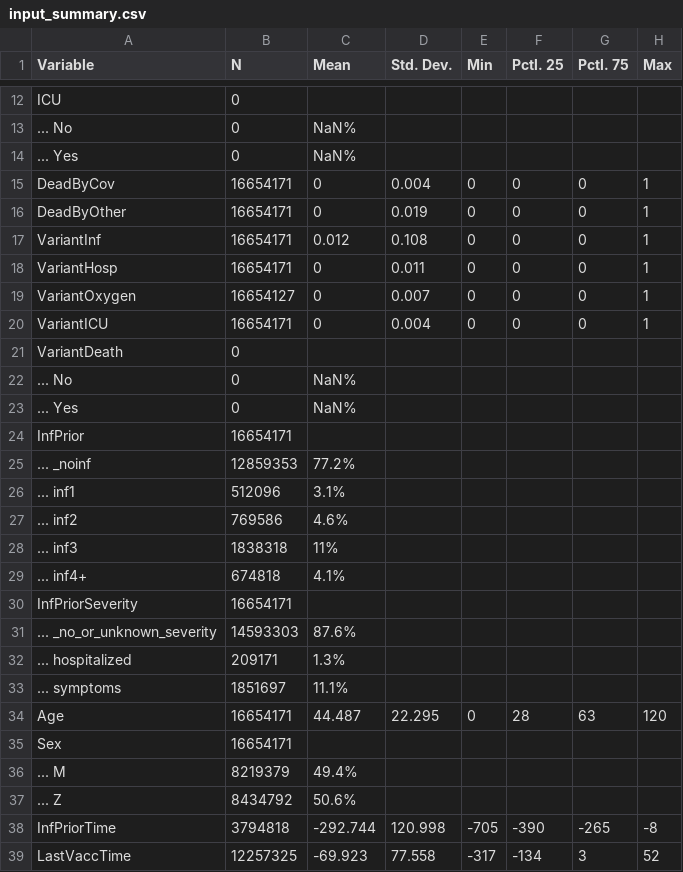
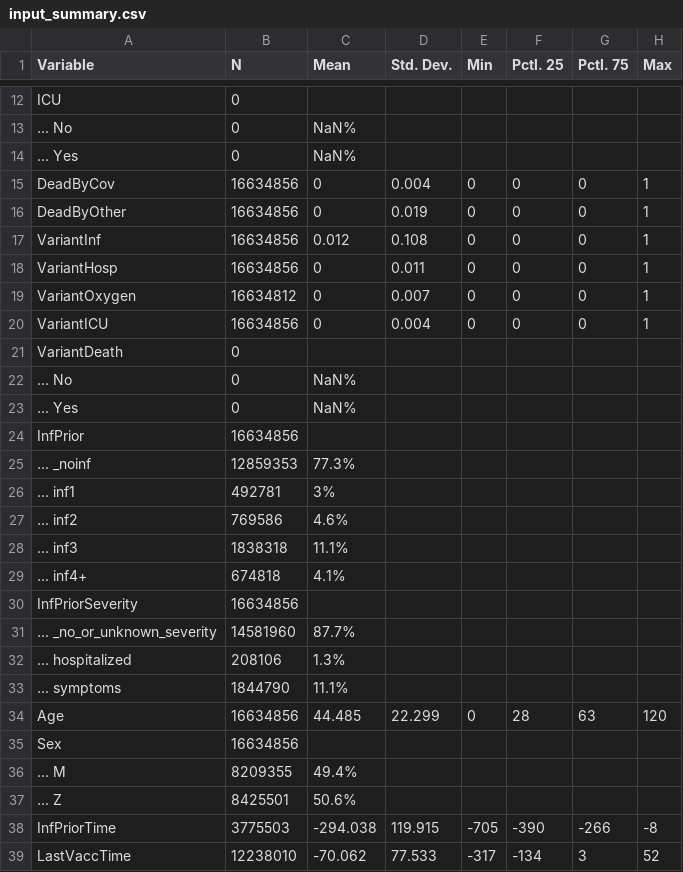
Before and after one commit to bisop-repo/omicronprotection, a CSV file: Vyvanuti/outputs/HOmicronInteractions/input_summary.csv, drawn as a sheet; only a part is shown, gaps mark what is left out; the diff covers the shown part only.

Commit message:
Run results: HOmicronInteractions

```diff
--- a/Vyvanuti/outputs/HOmicronInteractions/input_summary.csv
+++ b/Vyvanuti/outputs/HOmicronInteractions/input_summary.csv
@@ -14,8 +14,8 @@
 "... Yes","0","NaN%","","","","",""
-"DeadByCov","16654171","0","0.004","0","0","0","1"
-"DeadByOther","16654171","0","0.019","0","0","0","1"
-"VariantInf","16654171","0.012","0.108","0","0","0","1"
-"VariantHosp","16654171","0","0.011","0","0","0","1"
-"VariantOxygen","16654127","0","0.007","0","0","0","1"
-"VariantICU","16654171","0","0.004","0","0","0","1"
+"DeadByCov","16634856","0","0.004","0","0","0","1"
+"DeadByOther","16634856","0","0.019","0","0","0","1"
+"VariantInf","16634856","0.012","0.108","0","0","0","1"
+"VariantHosp","16634856","0","0.011","0","0","0","1"
+"VariantOxygen","16634812","0","0.007","0","0","0","1"
+"VariantICU","16634856","0","0.004","0","0","0","1"
 "VariantDeath","0","","","","","",""
@@ -23,17 +23,17 @@
 "... Yes","0","NaN%","","","","",""
-"InfPrior","16654171","","","","","",""
-"... _noinf","12859353","77.2%","","","","",""
-"... inf1","512096","3.1%","","","","",""
+"InfPrior","16634856","","","","","",""
+"... _noinf","12859353","77.3%","","","","",""
+"... inf1","492781","3%","","","","",""
 "... inf2","769586","4.6%","","","","",""
-"... inf3","1838318","11%","","","","",""
+"... inf3","1838318","11.1%","","","","",""
 "... inf4+","674818","4.1%","","","","",""
-"InfPriorSeverity","16654171","","","","","",""
-"... _no_or_unknown_severity","14593303","87.6%","","","","",""
-"... hospitalized","209171","1.3%","","","","",""
-"... symptoms","1851697","11.1%","","","","",""
-"Age","16654171","44.487","22.295","0","28","63","120"
-"Sex","16654171","","","","","",""
-"... M","8219379","49.4%","","","","",""
-"... Z","8434792","50.6%","","","","",""
-"InfPriorTime","3794818","-292.744","120.998","-705","-390","-265","-8"
-"LastVaccTime","12257325","-69.923","77.558","-317","-134","3","52"
+"InfPriorSeverity","16634856","","","","","",""
+"... _no_or_unknown_severity","14581960","87.7%","","","","",""
+"... hospitalized","208106","1.3%","","","","",""
+"... symptoms","1844790","11.1%","","","","",""
+"Age","16634856","44.485","22.299","0","28","63","120"
+"Sex","16634856","","","","","",""
+"... M","8209355","49.4%","","","","",""
+"... Z","8425501","50.6%","","","","",""
+"InfPriorTime","3775503","-294.038","119.915","-705","-390","-266","-8"
+"LastVaccTime","12238010","-70.062","77.533","-317","-134","3","52"
```
Also changed, not shown: 12 edited cells elsewhere in this file, 9 other files.
